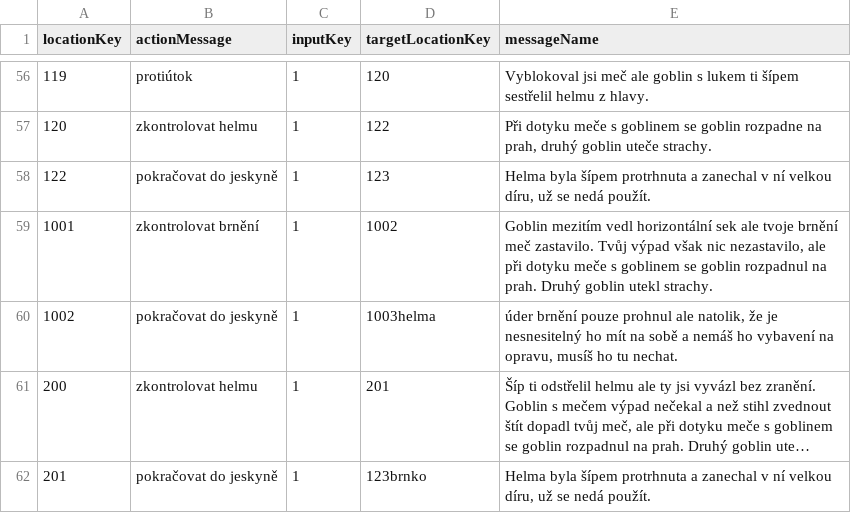
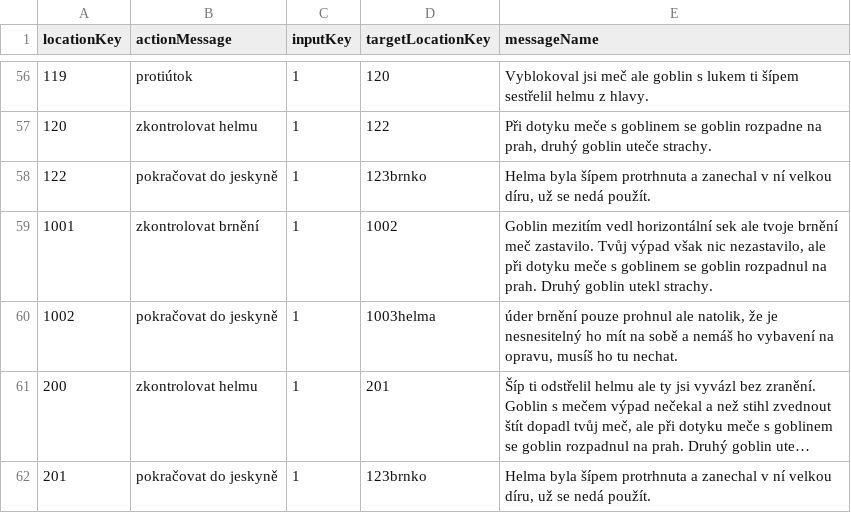
Before and after one commit to BendaBUBU/csvrepo, a CSV file: locations.csv, drawn as a sheet; only a part is shown, gaps mark what is left out; long unchanged cells end in ….

Commit message:
Update locations.csv

```diff
--- a/locations.csv
+++ b/locations.csv
@@ -57,3 +57,3 @@ locationKey;actionMessage;inputKey;targetLocationKey;messageName
 120;zkontrolovat helmu;1;122;Při dotyku meče s goblinem se goblin rozpadne na prah, druhý goblin uteče strachy.
-122;pokračovat do jeskyně;1;123;Helma byla šípem protrhnuta a zanechal v ní velkou díru, už se nedá použít.
+122;pokračovat do jeskyně;1;123brnko;Helma byla šípem protrhnuta a zanechal v ní velkou díru, už se nedá použít.
 1001;zkontrolovat brnění;1;1002;Goblin mezitím vedl horizontální sek ale tvoje brnění meč zastavilo. Tvůj výpad však nic nezastavilo, ale při dotyku meče s goblinem se goblin rozpadnul na prah. Druhý goblin utekl strachy.
```
